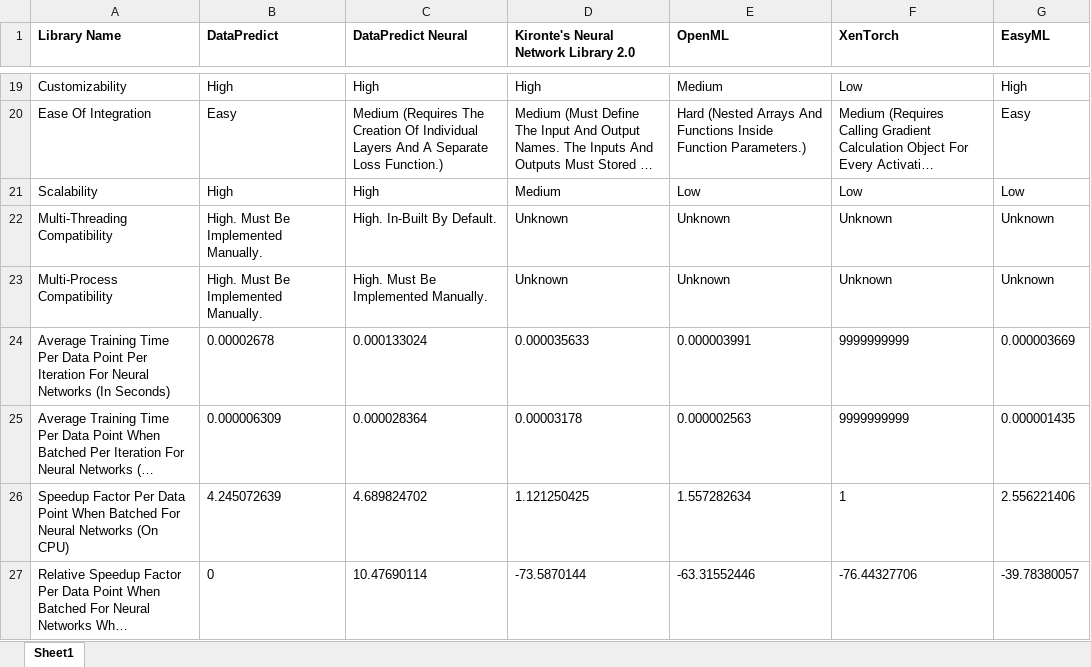
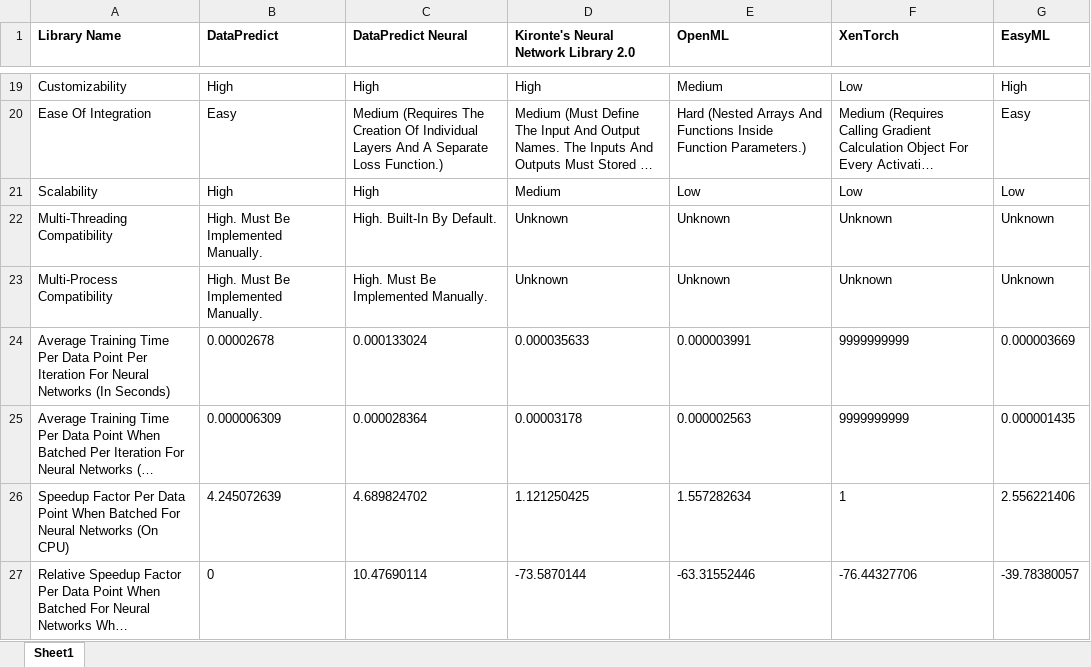
Before and after one commit to AqwamCreates/Software-Libraries-Comparisons, an Excel workbook: Comparisons Of Machine Learning, Deep Learning And Reinforcement Learning Libraries.xlsx, sheet Sheet1, drawn as a sheet; only a part is shown, gaps mark what is left out; long unchanged cells end in …; values as stored, in another font and other column widths than the file's, no borders; the diff names each change by its address in the sheet, - before the commit and + after, or states it on an @@ line.

Commit message:
Update Comparisons Of Machine Learning, Deep Learning And Reinforcement Learning Libraries.xlsx

```diff
--- a/Comparisons Of Machine Learning, Deep Learning And Reinforcement Learning Libraries.xlsx (sheet Sheet1)
+++ b/Comparisons Of Machine Learning, Deep Learning And Reinforcement Learning Libraries.xlsx (sheet Sheet1)
-C22 (DataPredict Neural): High. In-Built By Default.
+C22 (DataPredict Neural): High. Built-In By Default.
```
